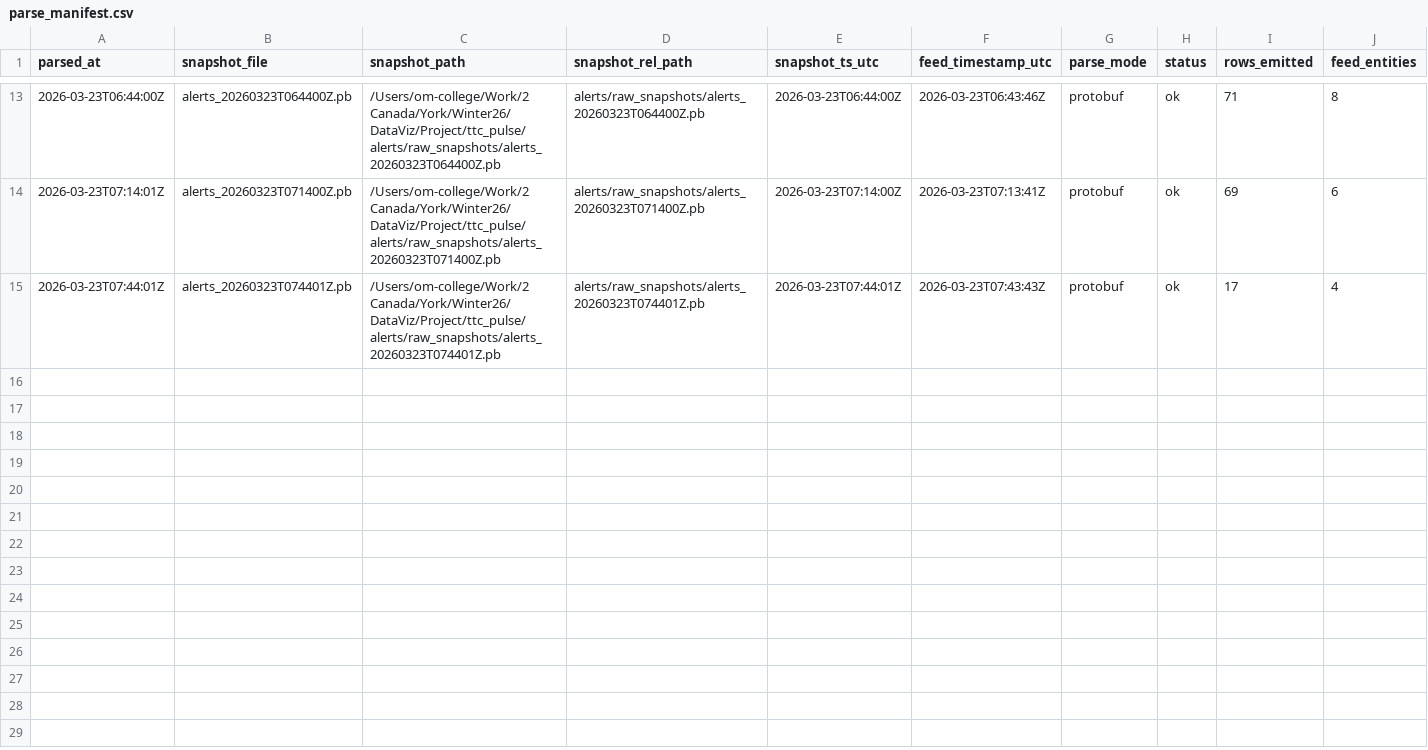
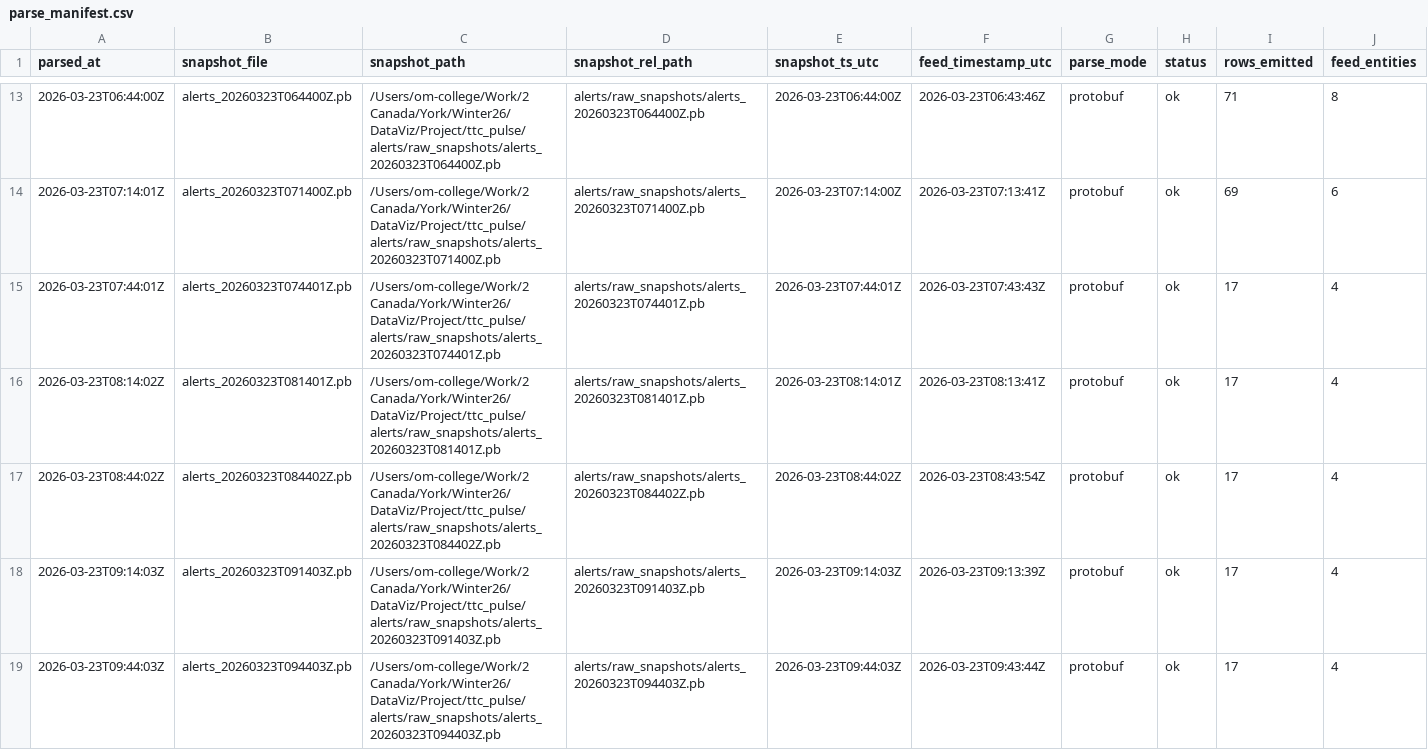
Before and after one commit to MohammadAsad0/TTC-PULSE, a CSV file: alerts/parsed/parse_manifest.csv, drawn as a sheet; only a part is shown, gaps mark what is left out; rows hold the shown columns only; the diff covers the shown part only; the diff names each change by its address in the sheet, - before the commit and + after, or states it on an @@ line.

```diff
--- a/alerts/parsed/parse_manifest.csv
+++ b/alerts/parsed/parse_manifest.csv
+row 16: 2026-03-23T08:14:02Z | alerts_20260323T081401Z.pb | /Users/om-college/Work/2 Canada/York/Winter26/DataViz/Project/ttc_pulse/alerts/raw_snapshots/alerts_20260323T081401Z.pb | alerts/raw_snapshots/alerts_20260323T081401Z.pb | 2026-03-23T08:14:01Z | 2026-03-23T08:13:41Z | protobuf | ok | 17 | 4
+row 17: 2026-03-23T08:44:02Z | alerts_20260323T084402Z.pb | /Users/om-college/Work/2 Canada/York/Winter26/DataViz/Project/ttc_pulse/alerts/raw_snapshots/alerts_20260323T084402Z.pb | alerts/raw_snapshots/alerts_20260323T084402Z.pb | 2026-03-23T08:44:02Z | 2026-03-23T08:43:54Z | protobuf | ok | 17 | 4
+row 18: 2026-03-23T09:14:03Z | alerts_20260323T091403Z.pb | /Users/om-college/Work/2 Canada/York/Winter26/DataViz/Project/ttc_pulse/alerts/raw_snapshots/alerts_20260323T091403Z.pb | alerts/raw_snapshots/alerts_20260323T091403Z.pb | 2026-03-23T09:14:03Z | 2026-03-23T09:13:39Z | protobuf | ok | 17 | 4
+row 19: 2026-03-23T09:44:03Z | alerts_20260323T094403Z.pb | /Users/om-college/Work/2 Canada/York/Winter26/DataViz/Project/ttc_pulse/alerts/raw_snapshots/alerts_20260323T094403Z.pb | alerts/raw_snapshots/alerts_20260323T094403Z.pb | 2026-03-23T09:44:03Z | 2026-03-23T09:43:44Z | protobuf | ok | 17 | 4
```
Also changed, not shown: 10 added rows elsewhere in this file, alerts/raw_snapshots/manifest.csv, 25 other files.
